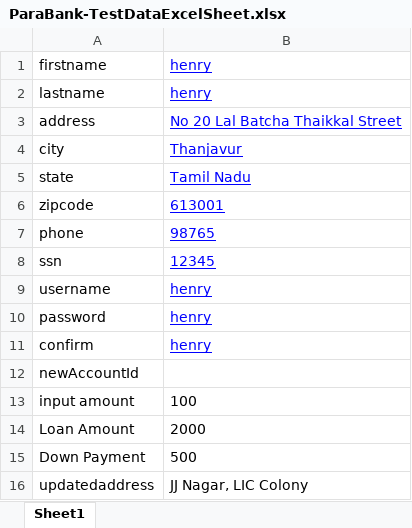
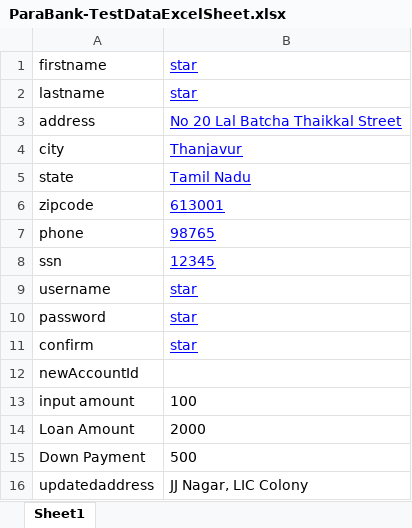
Before and after one commit to BasithRaja/ParaBank-Automation-Framework, an Excel workbook: ParaBankAutomationFramework/src/main/java/ParaBank-TestData/ParaBank-TestDataExcelSheet.xlsx, sheet Sheet1, drawn as a sheet; values as stored, in another font and other column widths than the file's, no borders; the diff names each change by its address in the sheet, - before the commit and + after, or states it on an @@ line.

```diff
--- a/ParaBankAutomationFramework/src/main/java/ParaBank-TestData/ParaBank-TestDataExcelSheet.xlsx (sheet Sheet1)
+++ b/ParaBankAutomationFramework/src/main/java/ParaBank-TestData/ParaBank-TestDataExcelSheet.xlsx (sheet Sheet1)
-B1:B2: henry
+B1:B2: star
-B9:B11: henry
+B9:B11: star
```
Also changed, not shown: 3 other files.
